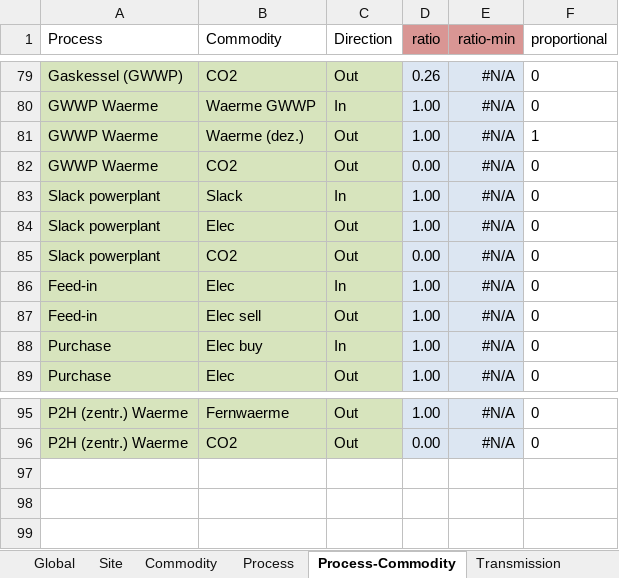
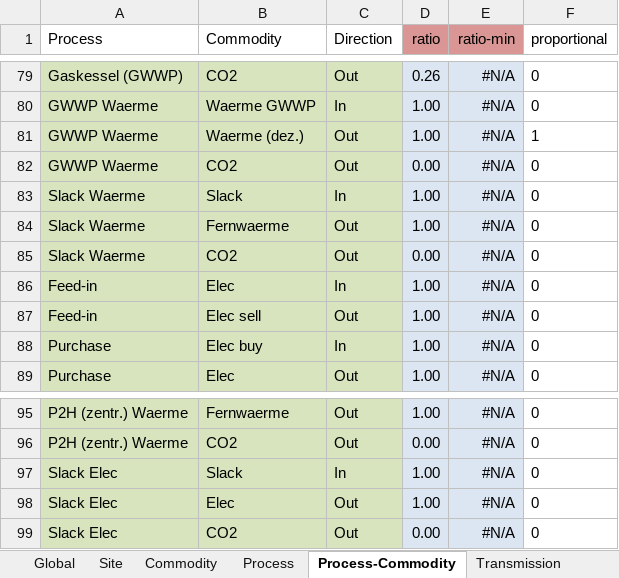
Before and after one commit to AndreasStefan/urbs, an Excel workbook: Augsburg.xlsx, sheet Process-Commodity, drawn as a sheet; only a part is shown, gaps mark what is left out; values as stored, in another font and other column widths than the file's, no borders; conditional formats not drawn; the diff names each change by its address in the sheet, - before the commit and + after, or states it on an @@ line.

```diff
--- a/Augsburg.xlsx (sheet Process-Commodity)
+++ b/Augsburg.xlsx (sheet Process-Commodity)
-A83:A85 (Process): Slack powerplant
+A83:A85 (Process): Slack Waerme
-B84 (Commodity): Elec
+B84 (Commodity): Fernwaerme
+row 97: Slack Elec | Slack | In | 1.00 | #N/A | 0
+row 98: Slack Elec | Elec | Out | 1.00 | #N/A | 0
+row 99: Slack Elec | CO2 | Out | 0.00 | #N/A | 0
```
Also changed, not shown: sheet Process.
